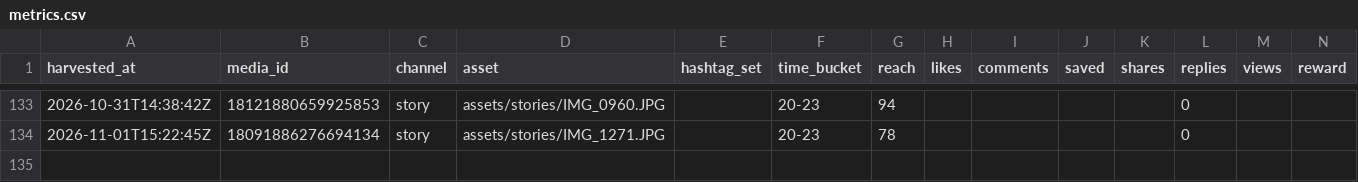
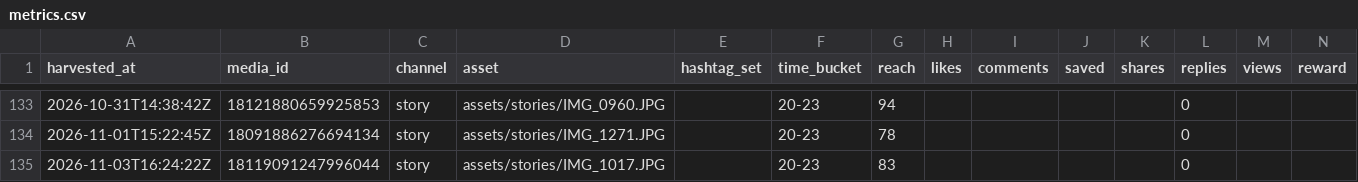
Before and after one commit to keiyao1234-tech/insta-auto, a CSV file: state/metrics.csv, drawn as a sheet; only a part is shown, gaps mark what is left out.

```diff
--- a/state/metrics.csv
+++ b/state/metrics.csv
@@ -134 +134,2 @@ harvested_at,media_id,channel,asset,hashtag_set,time_bucket,reach,likes,comments
 2026-11-01T15:22:45Z,18091886276694134,story,assets/stories/IMG_1271.JPG,,20-23,78,,,,,0,,
+2026-11-03T16:24:22Z,18119091247996044,story,assets/stories/IMG_1017.JPG,,20-23,83,,,,,0,,
```
Also changed, not shown: 1 other file.
